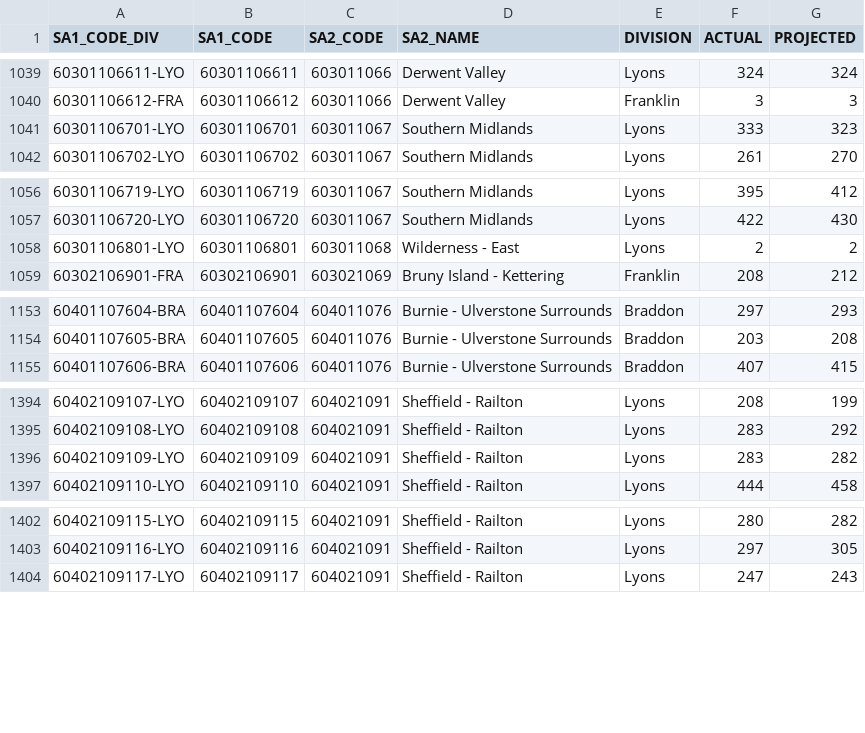
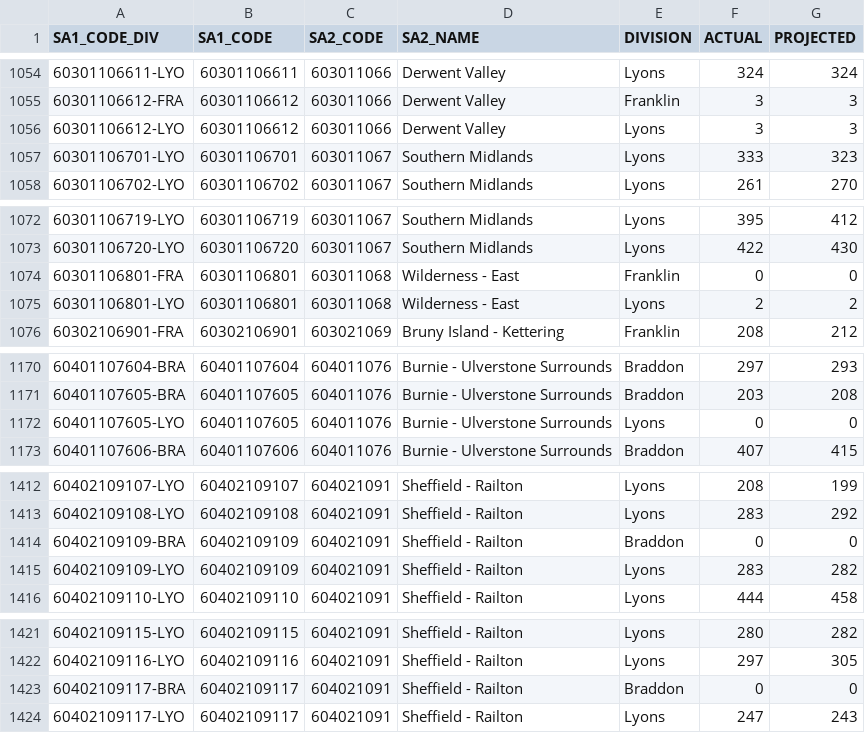
Before and after one commit to mcswee/divs-au, a CSV file: assets/data/tas_sa1.csv, drawn as a sheet; only a part is shown, gaps mark what is left out; the diff covers the shown part only; the diff names each change by its address in the sheet, - before the commit and + after, or states it on an @@ line.

```diff
--- a/assets/data/tas_sa1.csv
+++ b/assets/data/tas_sa1.csv
+row 1056: 60301106612-LYO | 60301106612 | 603011066 | Derwent Valley | Lyons | 3 | 3
+row 1074: 60301106801-FRA | 60301106801 | 603011068 | Wilderness - East | Franklin | 0 | 0
+row 1172: 60401107605-LYO | 60401107605 | 604011076 | Burnie - Ulverstone Surrounds | Lyons | 0 | 0
+row 1414: 60402109109-BRA | 60402109109 | 604021091 | Sheffield - Railton | Braddon | 0 | 0
+row 1423: 60402109117-BRA | 60402109117 | 604021091 | Sheffield - Railton | Braddon | 0 | 0
```
Also changed, not shown: 16 added rows elsewhere in this file, 1 other file.
